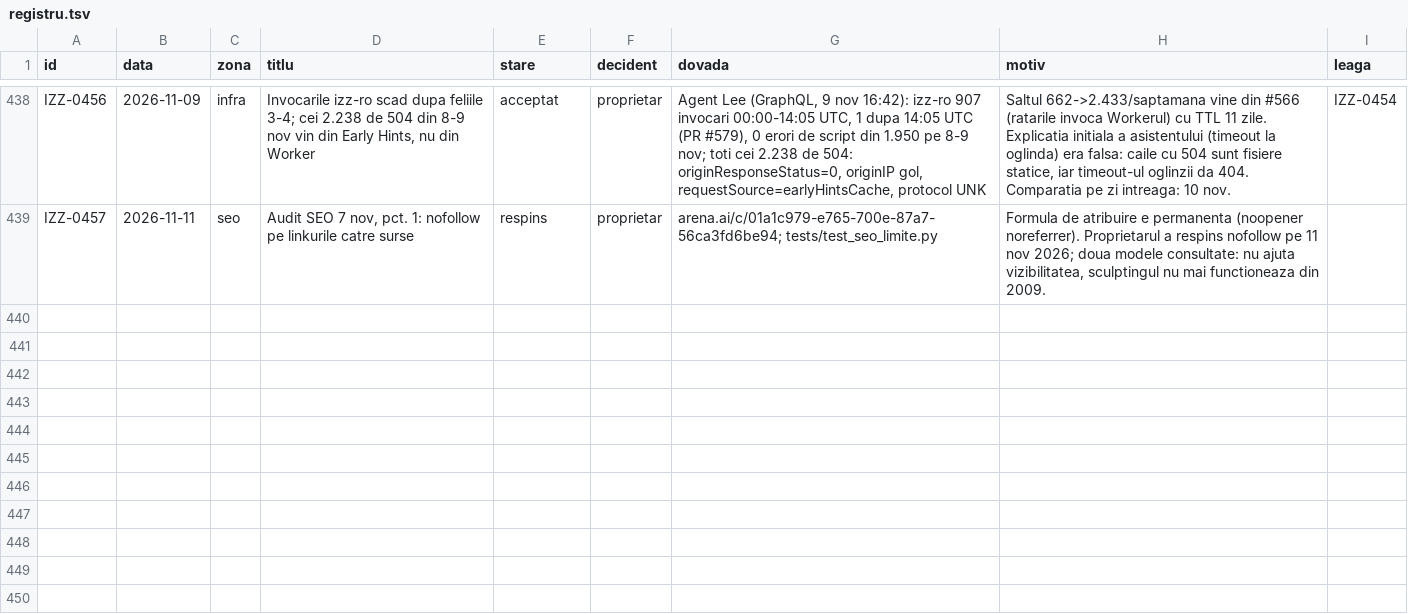
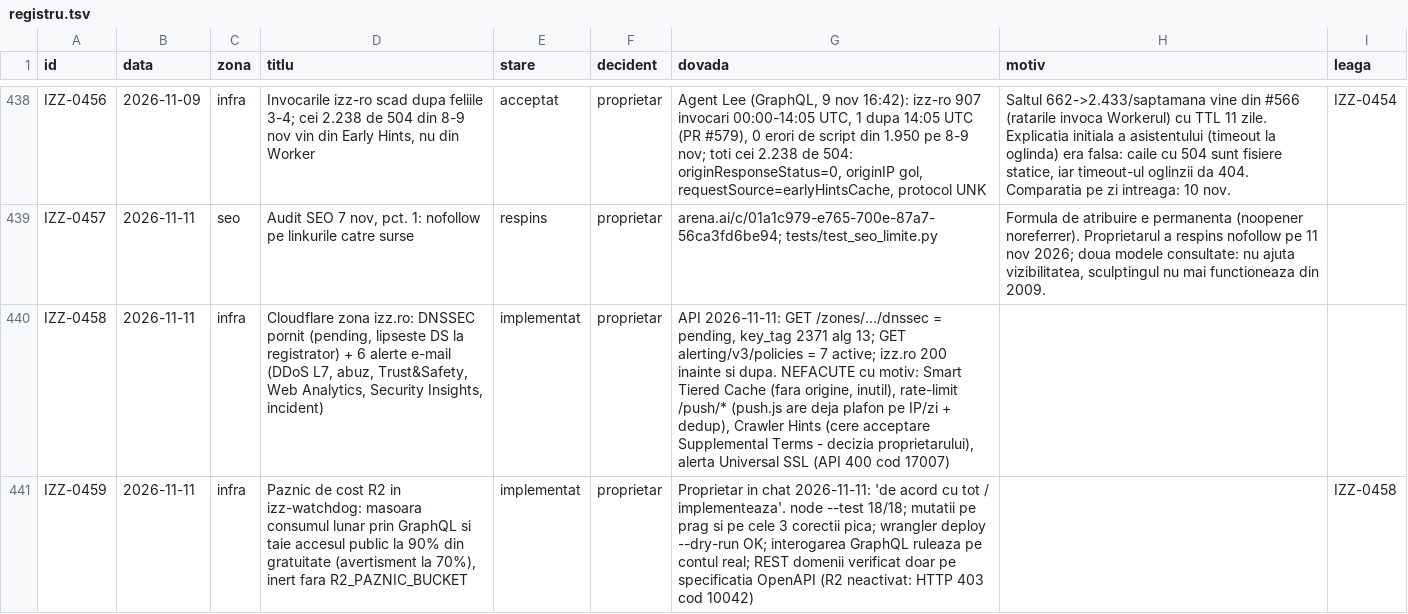
Before and after one commit to Ramanul/izz-ro, a TSV file: specs/registru.tsv, drawn as a sheet; only a part is shown, gaps mark what is left out.

```diff
--- a/specs/registru.tsv
+++ b/specs/registru.tsv
@@ -439 +439,3 @@ IZZ-0456	2026-11-09	infra	Invocarile izz-ro scad dupa feliile 3-4; cei 2.238 de
 IZZ-0457	2026-11-11	seo	Audit SEO 7 nov, pct. 1: nofollow pe linkurile catre surse	respins	proprietar	arena.ai/c/01a1c979-e765-700e-87a7-56ca3fd6be94; tests/test_seo_limite.py	Formula de atribuire e permanenta (noopener noreferrer). Proprietarul a respins nofollow pe 11 nov 2026; doua modele consultate: nu ajuta vizibilitatea, sculptingul nu mai functioneaza din 2009.	
+IZZ-0458	2026-11-11	infra	Cloudflare zona izz.ro: DNSSEC pornit (pending, lipseste DS la registrator) + 6 alerte e-mail (DDoS L7, abuz, Trust&Safety, Web Analytics, Security Insights, incident)	implementat	proprietar	API 2026-11-11: GET /zones/.../dnssec = pending, key_tag 2371 alg 13; GET alerting/v3/policies = 7 active; izz.ro 200 inainte si dupa. NEFACUTE cu motiv: Smart Tiered Cache (fara origine, inutil), rate-limit /push/* (push.js are deja plafon pe IP/zi + dedup), Crawler Hints (cere acceptare Supplemental Terms - decizia proprietarului), alerta Universal SSL (API 400 cod 17007)		
+IZZ-0459	2026-11-11	infra	Paznic de cost R2 in izz-watchdog: masoara consumul lunar prin GraphQL si taie accesul public la 90% din gratuitate (avertisment la 70%), inert fara R2_PAZNIC_BUCKET	implementat	proprietar	Proprietar in chat 2026-11-11: 'de acord cu tot / implementeaza'. node --test 18/18; mutatii pe prag si pe cele 3 corectii pica; wrangler deploy --dry-run OK; interogarea GraphQL ruleaza pe contul real; REST domenii verificat doar pe specificatia OpenAPI (R2 neactivat: HTTP 403 cod 10042)		IZZ-0458
```
Also changed, not shown: 6 other files.
